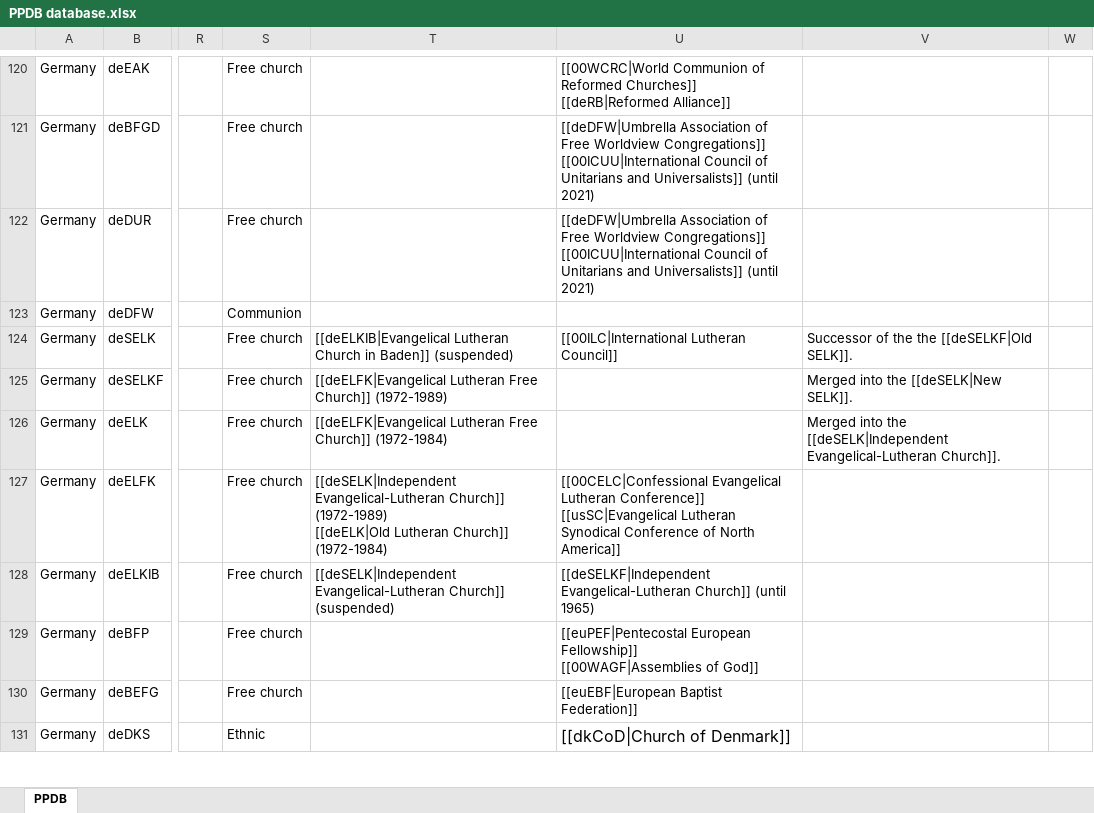
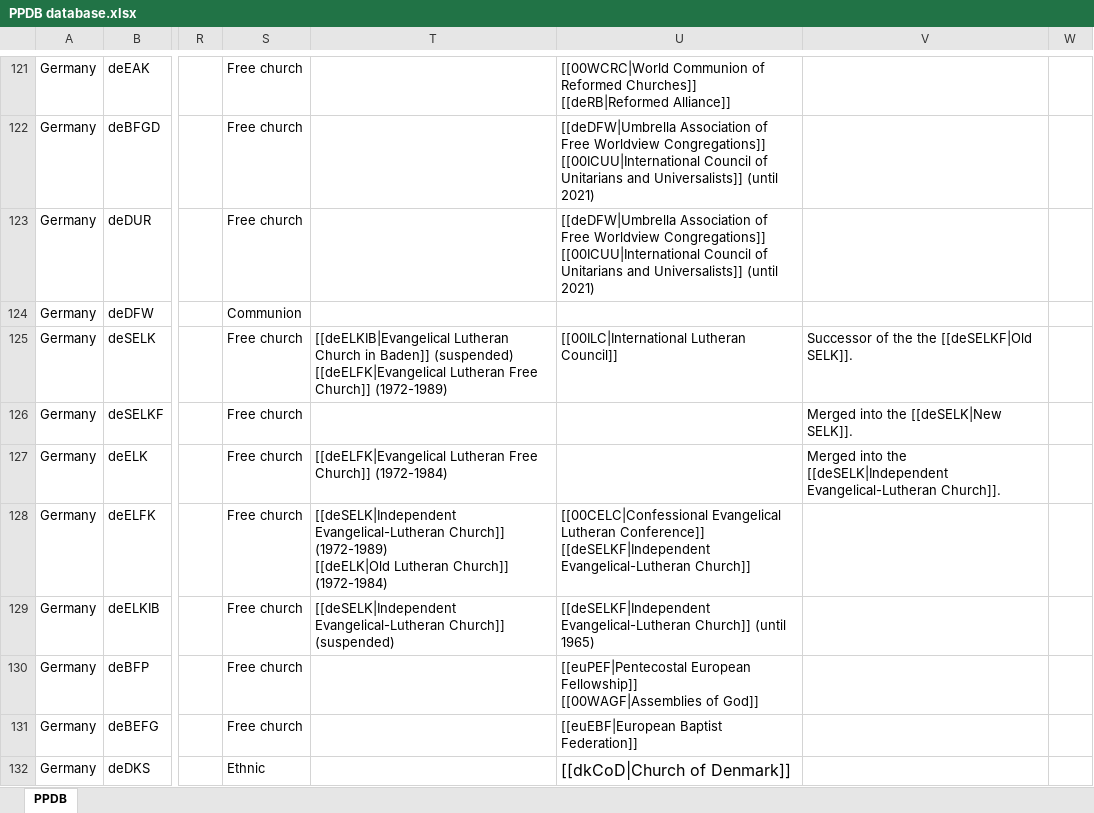
Before and after one commit to hok-brag/hok-brag.github.io, an Excel workbook: data/PPDB database.xlsx, sheet PPDB, drawn as a sheet; only a part is shown, gaps mark what is left out; values as stored, in another font and other column widths than the file's, no borders; addresses are those after the commit; ↵ is a line break in a cell; the diff covers the shown part only; the diff names each change by its address in the sheet, - before the commit and + after, or states it on an @@ line.

```diff
--- a/data/PPDB database.xlsx (sheet PPDB)
+++ b/data/PPDB database.xlsx (sheet PPDB)
-T125: …Baden]] (suspended)
+T125: …Baden]] (suspended) ↵ [[deELFK|Evangelical Lutheran Free Church]] (1972-1989)
-T126: [[deELFK|Evangelical Lutheran Free Church]] (1972-1989)
+T126: (empty)
-U128: …Lutheran Conference]] ↵ [[usSC|Evangelical Lutheran Synodical Conference of North America]]
+U128: …Lutheran Conference]] ↵ [[deSELKF|Independent Evangelical-Lutheran Church]]
```
Also changed, not shown: 8 added rows and 32 edited cells elsewhere in this sheet.
